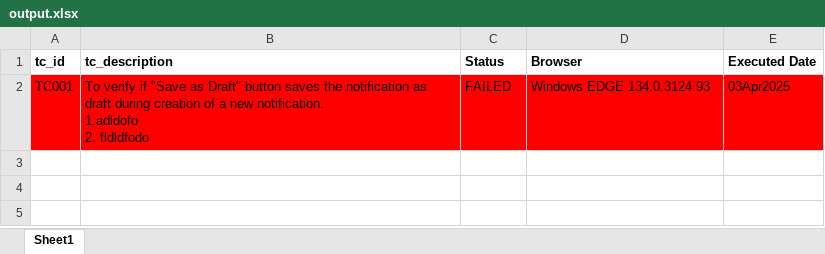
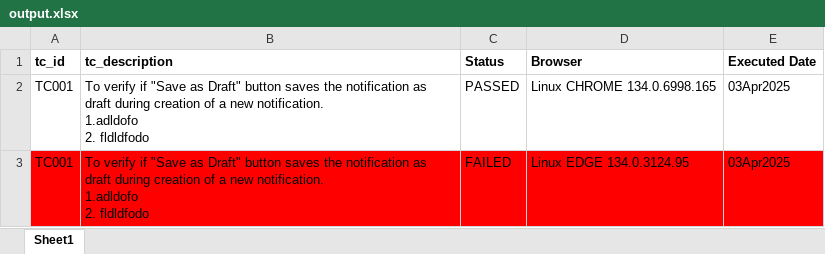
Before and after one commit to theautomationtester99/web_automation_htmltopdf, an Excel workbook: output.xlsx, sheet Sheet1, drawn as a sheet; values as stored, in another font and other column widths than the file's, no borders; addresses are those after the commit; ↵ is a line break in a cell; the diff names each change by its address in the sheet, - before the commit and + after, or states it on an @@ line.

```diff
--- a/output.xlsx (sheet Sheet1)
+++ b/output.xlsx (sheet Sheet1)
+row 2: TC001 | To verify if "Save as Draft" button saves the notification as draft during creation of a new notification. ↵ 1.adldofo ↵ 2. fldldfodo | PASSED | Linux CHROME 134.0.6998.165 | 03Apr2025
-D3 (Browser): Windows EDGE 134.0.3124.93
+D3 (Browser): Linux EDGE 134.0.3124.95
```
Also changed, not shown: 18 other files.
